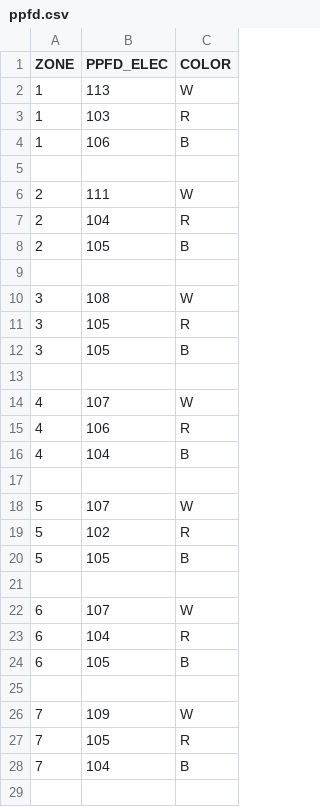
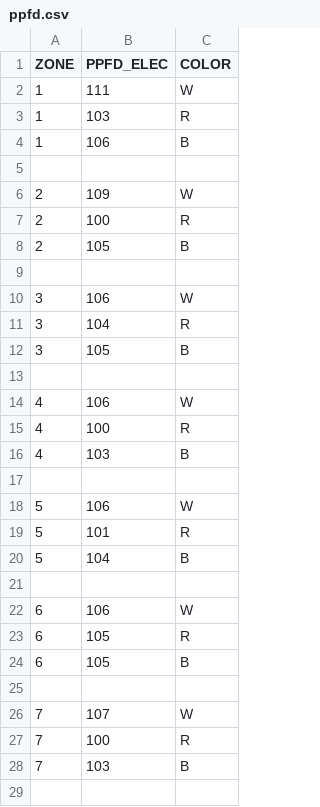
Before and after one commit to steventango/plant-rl, a CSV file: scripts/calibration/ppfd.csv, drawn as a sheet; only a part is shown; the diff covers the shown part only.

Commit message:
feat: measure ppfd

```diff
--- a/scripts/calibration/ppfd.csv
+++ b/scripts/calibration/ppfd.csv
@@ -1,3 +1,3 @@
 ZONE,PPFD_ELEC,COLOR
-1,113,W
+1,111,W
 1,103,R
@@ -5,25 +5,25 @@ ZONE,PPFD_ELEC,COLOR
 
-2,111,W
-2,104,R
+2,109,W
+2,100,R
 2,105,B
 
-3,108,W
-3,105,R
+3,106,W
+3,104,R
 3,105,B
 
-4,107,W
-4,106,R
-4,104,B
+4,106,W
+4,100,R
+4,103,B
 
-5,107,W
-5,102,R
-5,105,B
+5,106,W
+5,101,R
+5,104,B
 
-6,107,W
-6,104,R
+6,106,W
+6,105,R
 6,105,B
 
-7,109,W
-7,105,R
-7,104,B
+7,107,W
+7,100,R
+7,103,B
 
```
Also changed, not shown: 12 edited cells elsewhere in this file, 1 other file.
